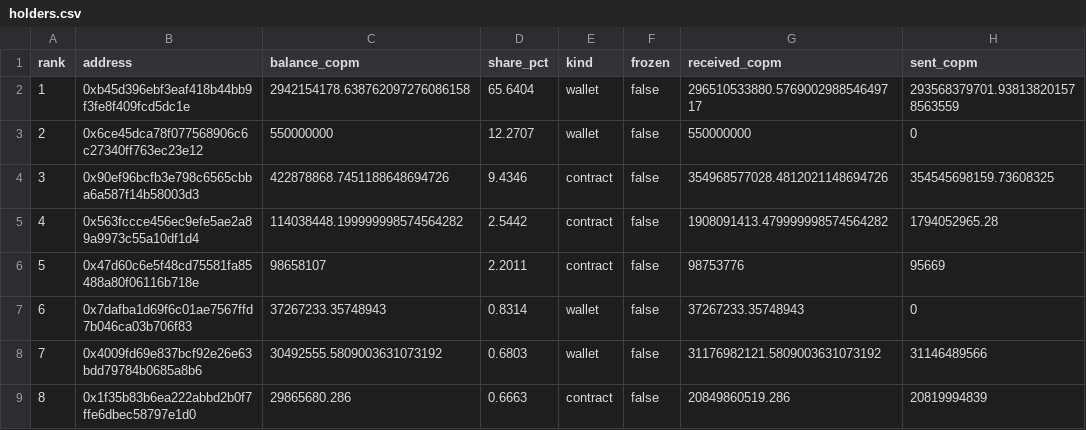
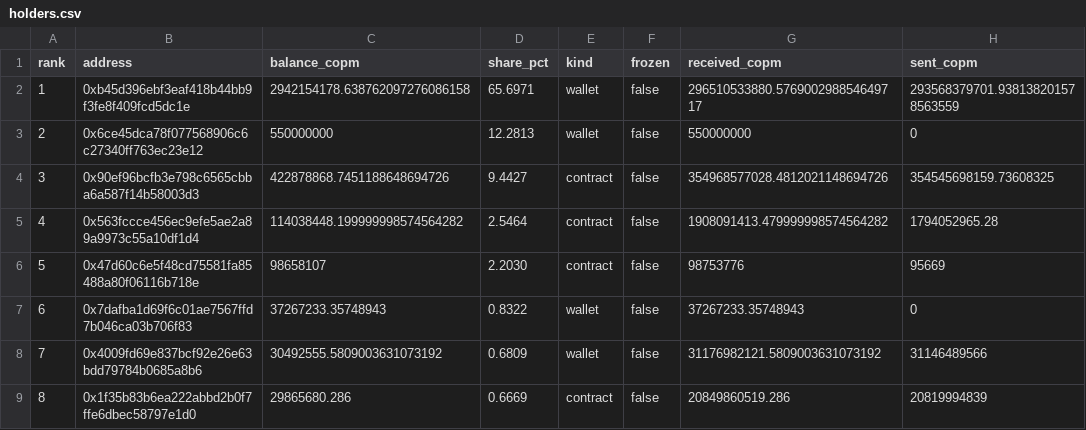
Before and after one commit to juansacdev/copm-onchain-analysis, a CSV file: data/polygon/holders.csv, drawn as a sheet; only a part is shown; the diff covers the shown part only; the diff names each change by its address in the sheet, - before the commit and + after, or states it on an @@ line.

Commit message:
data: scan up to 2026-10-12 with the final scanner
First run of the full daily sequence with the released code against both chains: incremental scan (Polygon 8,020 blocks and 18 transfers, Celo 10,611 blocks and none), holders snapshot, aggregation, dashboard data, strict validation (19 rules per chain), charts and report figures.

```diff
--- a/data/polygon/holders.csv
+++ b/data/polygon/holders.csv
-D2 (share_pct): 65.6404
+D2 (share_pct): 65.6971
-D3 (share_pct): 12.2707
+D3 (share_pct): 12.2813
-D4 (share_pct): 9.4346
+D4 (share_pct): 9.4427
-D5 (share_pct): 2.5442
+D5 (share_pct): 2.5464
-D6 (share_pct): 2.2011
+D6 (share_pct): 2.2030
-D7 (share_pct): 0.8314
+D7 (share_pct): 0.8322
-D8 (share_pct): 0.6803
+D8 (share_pct): 0.6809
-D9 (share_pct): 0.6663
+D9 (share_pct): 0.6669
```
Also changed, not shown: 1 added row, 1 removed row and 65 edited cells elsewhere in this file, data/polygon/daily.csv, 51 other files.
